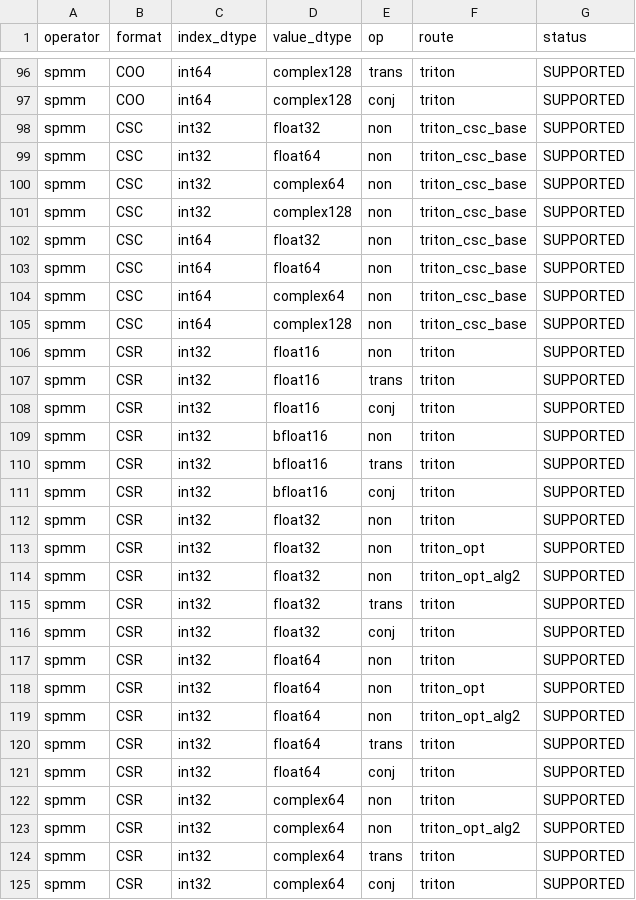
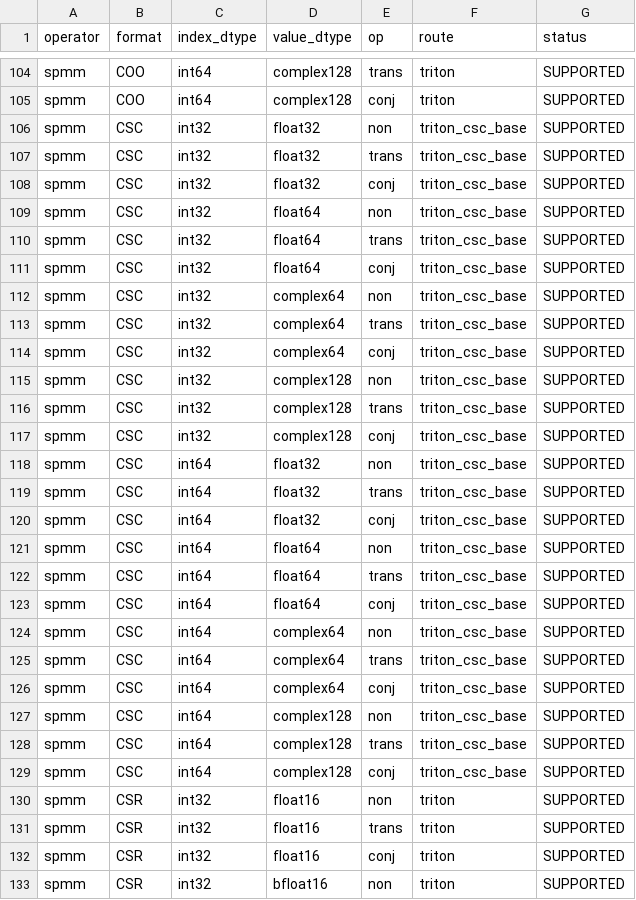
Before and after one commit to NCIC-AlphaSparse/FlagSparse, a CSV file: ops_support.csv, drawn as a sheet; only a part is shown, gaps mark what is left out; the shorter side is filled out with more unchanged rows; the diff covers the shown part only; the diff names each change by its address in the sheet, - before the commit and + after, or states it on an @@ line.

Commit message:
spmm_bell_update

```diff
--- a/ops_support.csv
+++ b/ops_support.csv
+row 107: spmm | CSC | int32 | float32 | trans | triton_csc_base | SUPPORTED
+row 108: spmm | CSC | int32 | float32 | conj | triton_csc_base | SUPPORTED
+row 110: spmm | CSC | int32 | float64 | trans | triton_csc_base | SUPPORTED
+row 111: spmm | CSC | int32 | float64 | conj | triton_csc_base | SUPPORTED
+row 113: spmm | CSC | int32 | complex64 | trans | triton_csc_base | SUPPORTED
+row 114: spmm | CSC | int32 | complex64 | conj | triton_csc_base | SUPPORTED
+row 116: spmm | CSC | int32 | complex128 | trans | triton_csc_base | SUPPORTED
+row 117: spmm | CSC | int32 | complex128 | conj | triton_csc_base | SUPPORTED
+row 119: spmm | CSC | int64 | float32 | trans | triton_csc_base | SUPPORTED
+row 120: spmm | CSC | int64 | float32 | conj | triton_csc_base | SUPPORTED
+row 122: spmm | CSC | int64 | float64 | trans | triton_csc_base | SUPPORTED
+row 123: spmm | CSC | int64 | float64 | conj | triton_csc_base | SUPPORTED
+row 125: spmm | CSC | int64 | complex64 | trans | triton_csc_base | SUPPORTED
+row 126: spmm | CSC | int64 | complex64 | conj | triton_csc_base | SUPPORTED
+row 128: spmm | CSC | int64 | complex128 | trans | triton_csc_base | SUPPORTED
+row 129: spmm | CSC | int64 | complex128 | conj | triton_csc_base | SUPPORTED
```
Also changed, not shown: 8 added rows elsewhere in this file, 22 other files.
